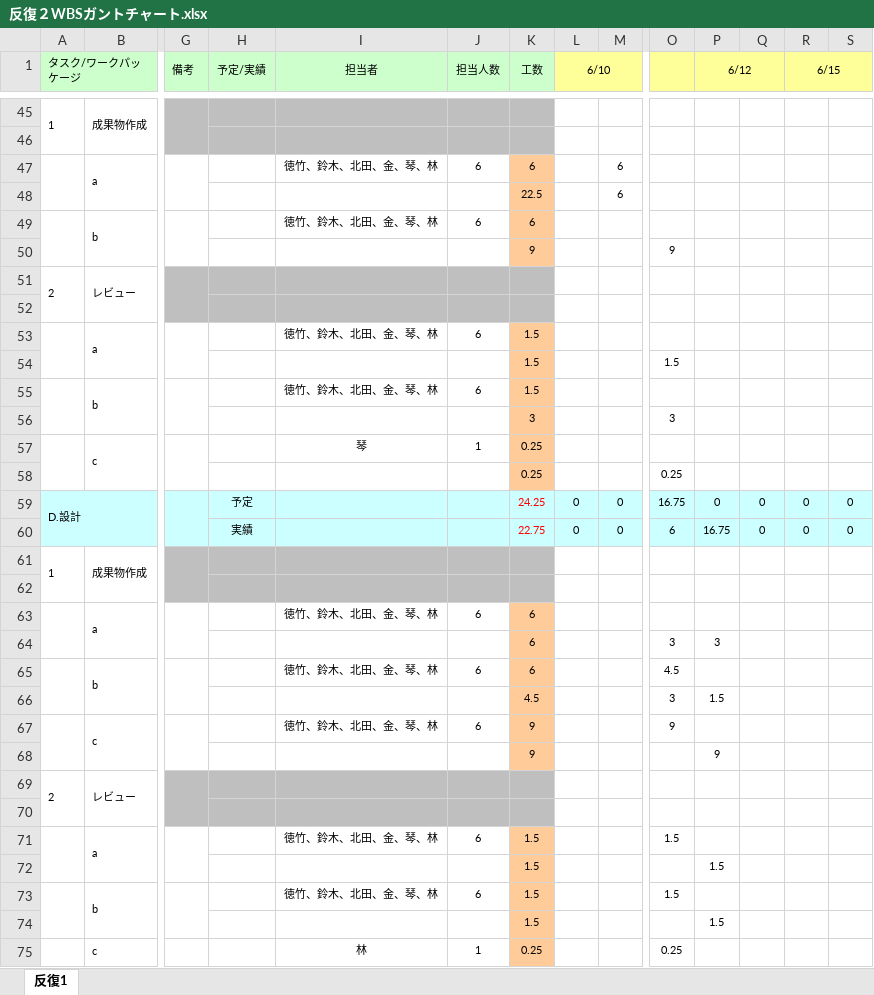
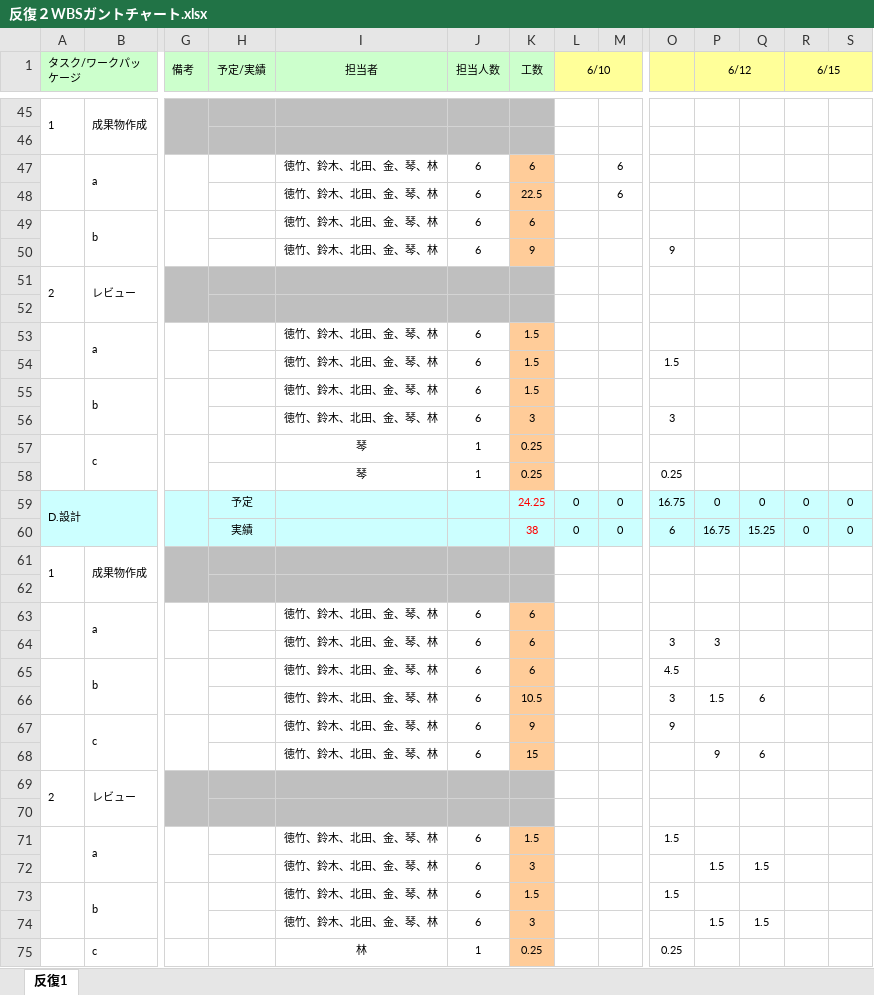
Before and after one commit to lim-nari/13_HJHK, an Excel workbook: 反復２/反復２WBSガントチャート.xlsx, sheet 反復1, drawn as a sheet; only a part is shown, gaps mark what is left out; values as stored, in another font and other column widths than the file's, no borders; charts and pictures and conditional formats not drawn; removed rows and columns are numbered as before the commit, all else as after; rows hold the shown columns only; the diff covers the shown part only; the diff names each change by its address in the sheet, - before the commit and + after, or states it on an @@ line.

Commit message:
6/12更新

```diff
--- a/反復２/反復２WBSガントチャート.xlsx (sheet 反復1)
+++ b/反復２/反復２WBSガントチャート.xlsx (sheet 反復1)
-I48 (担当者): (empty)
+I48 (担当者): 徳竹、鈴木、北田、金、琴、林
-J48 (担当人数): (empty)
+J48 (担当人数): 6
-I50 (担当者): (empty)
+I50 (担当者): 徳竹、鈴木、北田、金、琴、林
-J50 (担当人数): (empty)
+J50 (担当人数): 6
-I54 (担当者): (empty)
+I54 (担当者): 徳竹、鈴木、北田、金、琴、林
-J54 (担当人数): (empty)
+J54 (担当人数): 6
-I56 (担当者): (empty)
+I56 (担当者): 徳竹、鈴木、北田、金、琴、林
-J56 (担当人数): (empty)
+J56 (担当人数): 6
-I58 (担当者): (empty)
+I58 (担当者): 琴
-J58 (担当人数): (empty)
+J58 (担当人数): 1
-K60 (工数): 22.75
+K60 (工数): 38
-Q60: 0
+Q60: 15.25
-I64 (担当者): (empty)
+I64 (担当者): 徳竹、鈴木、北田、金、琴、林
-J64 (担当人数): (empty)
+J64 (担当人数): 6
-row 66:  |  |  |  |  |  | 4.5 |  |  | 3 | 1.5
+row 66:  |  |  |  | 徳竹、鈴木、北田、金、琴、林 | 6 | 10.5 |  |  | 3 | 1.5 | 6
-row 68:  |  |  |  |  |  | 9 |  |  |  | 9
+row 68:  |  |  |  | 徳竹、鈴木、北田、金、琴、林 | 6 | 15 |  |  |  | 9 | 6
-row 72:  |  |  |  |  |  | 1.5 |  |  |  | 1.5
+row 72:  |  |  |  | 徳竹、鈴木、北田、金、琴、林 | 6 | 3 |  |  |  | 1.5 | 1.5
-row 74:  |  |  |  |  |  | 1.5 |  |  |  | 1.5
+row 74:  |  |  |  | 徳竹、鈴木、北田、金、琴、林 | 6 | 3 |  |  |  | 1.5 | 1.5
```
Also changed, not shown: 2 added rows, 2 removed rows and 9 edited cells elsewhere in this sheet.
